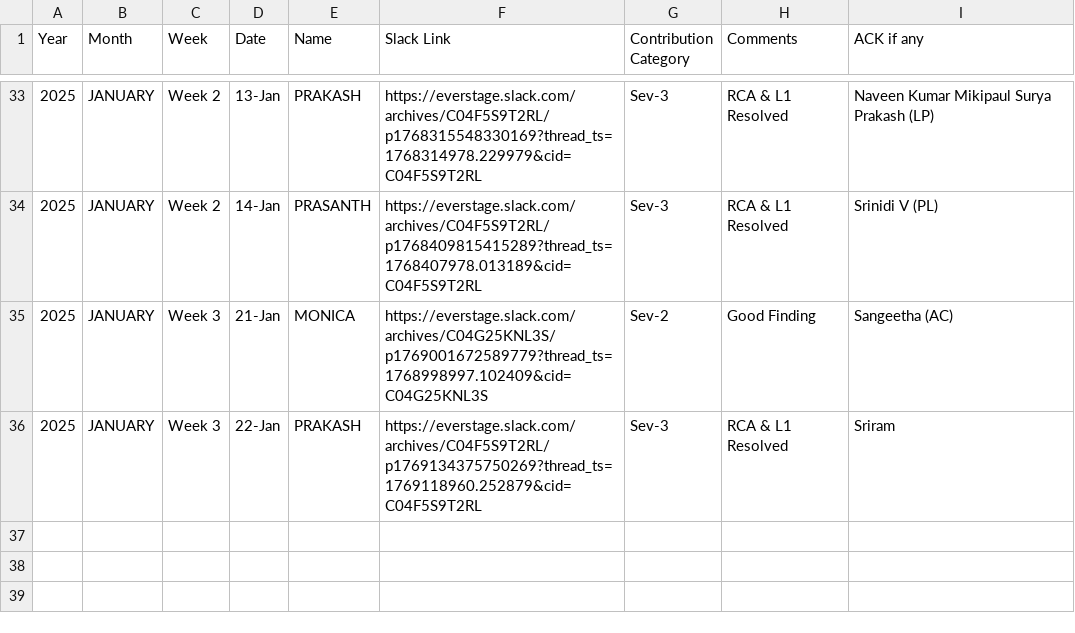
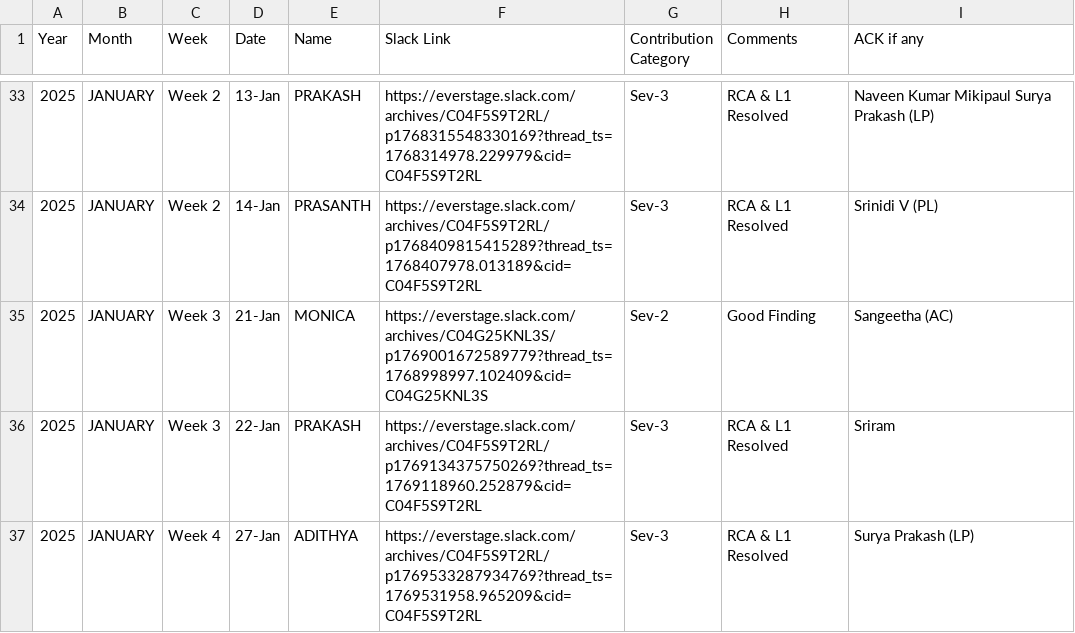
Before and after one commit to Raghul233/rr-dashboard, a CSV file: L1 Ops - Rewards & Recognition - 2025 - Day_Month.csv, drawn as a sheet; only a part is shown, gaps mark what is left out.

Commit message:
Update L1 Ops - Rewards & Recognition - 2025 - Day_Month.csv

```diff
--- a/L1 Ops - Rewards & Recognition - 2025 - Day_Month.csv
+++ b/L1 Ops - Rewards & Recognition - 2025 - Day_Month.csv
@@ -36 +36,2 @@ Year,Month,Week,Date,Name,Slack Link,Contribution Category,Comments,ACK if any
 2025,JANUARY,Week 3,22-Jan,PRAKASH,https://everstage.slack.com/archives/C04F5S9T2RL/p1769134375750269?thread_ts=1769118960.252879&cid=C04F5S9T2RL,Sev-3,RCA & L1 Resolved,Sriram
+2025,JANUARY,Week 4,27-Jan,ADITHYA,https://everstage.slack.com/archives/C04F5S9T2RL/p1769533287934769?thread_ts=1769531958.965209&cid=C04F5S9T2RL,Sev-3,RCA & L1 Resolved,Surya Prakash (LP)
```
